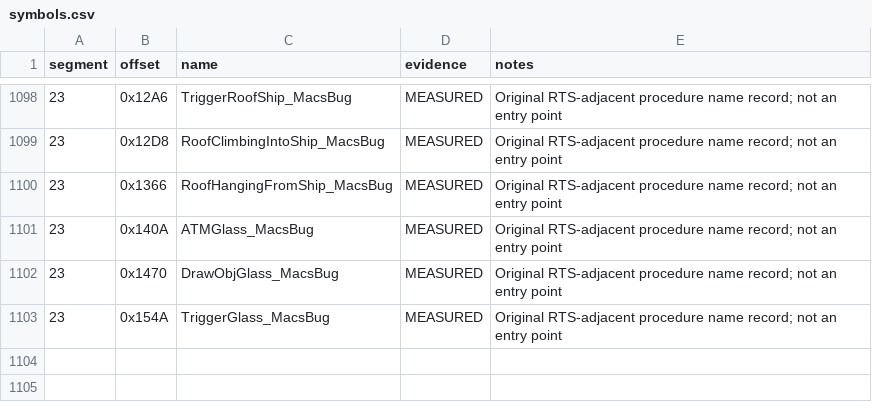
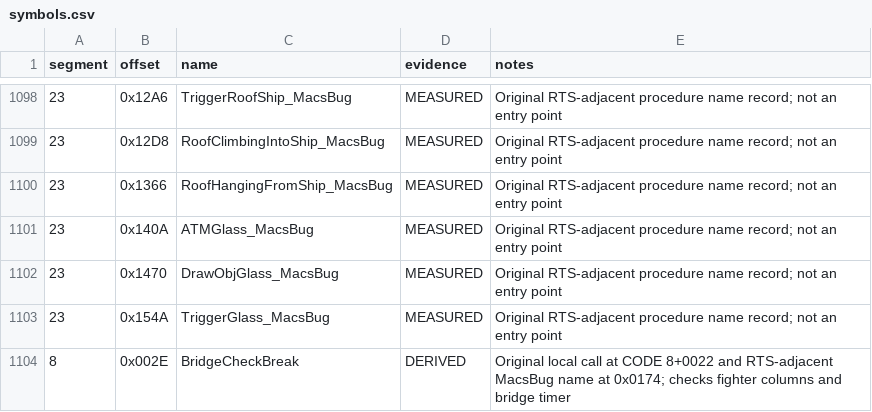
Before and after one commit to Vesuri/princeofpersia2, a CSV file: disasm/symbols.csv, drawn as a sheet; only a part is shown, gaps mark what is left out.

Commit message:
Record surviving the level-five bridge collapse

```diff
--- a/disasm/symbols.csv
+++ b/disasm/symbols.csv
@@ -1103 +1103,2 @@ segment,offset,name,evidence,notes
 23,0x154A,TriggerGlass_MacsBug,MEASURED,Original RTS-adjacent procedure name record; not an entry point
+8,0x002E,BridgeCheckBreak,DERIVED,Original local call at CODE 8+0022 and RTS-adjacent MacsBug name at 0x0174; checks fighter columns and bridge timer
```
Also changed, not shown: 1 other file.
